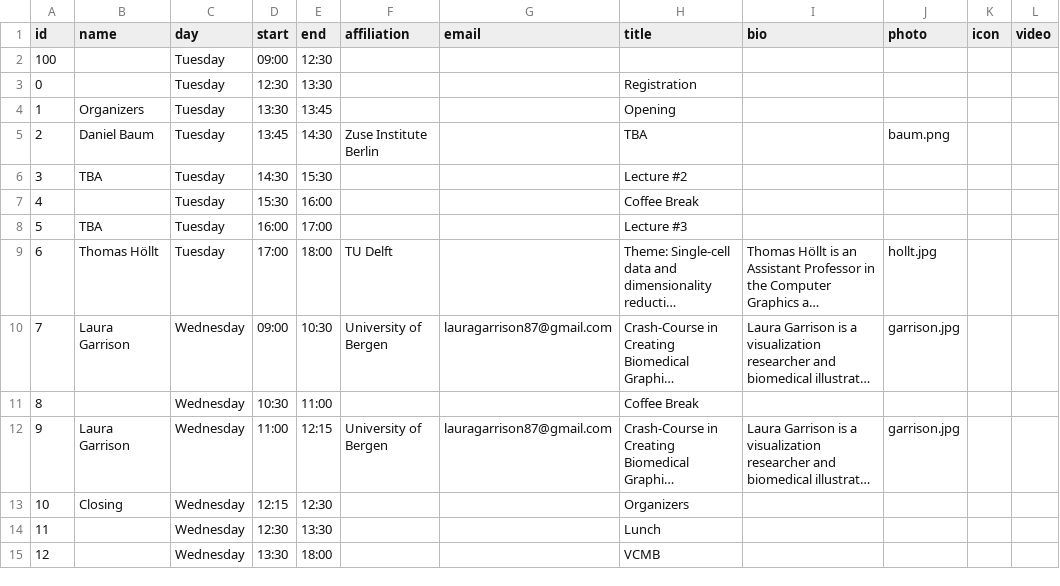
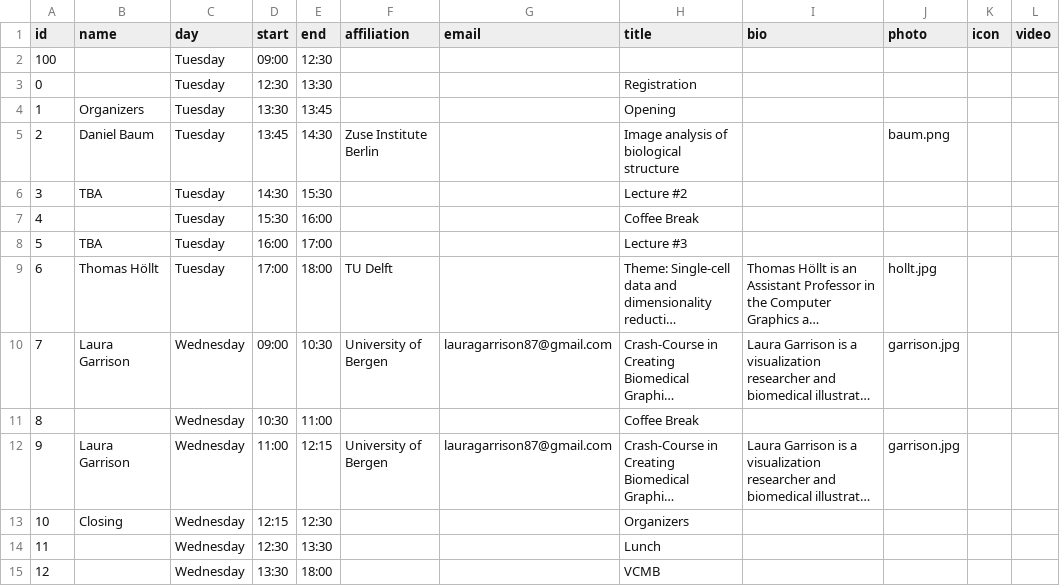
Before and after one commit to biomedvis/2023, a CSV file: _data/program.csv, drawn as a sheet; only a part is shown; long unchanged cells end in …; the diff names each change by its address in the sheet, - before the commit and + after, or states it on an @@ line.

Commit message:
Adds title for Daniel's talk.

```diff
--- a/_data/program.csv
+++ b/_data/program.csv
-H5 (title): TBA
+H5 (title): Image analysis of biological structure
```
